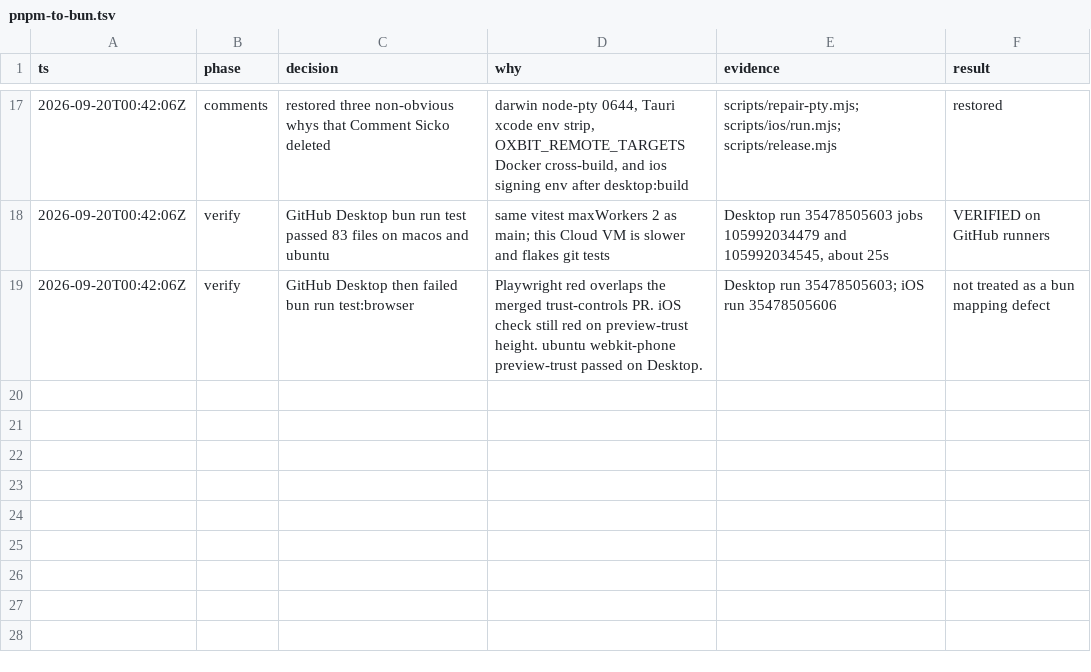
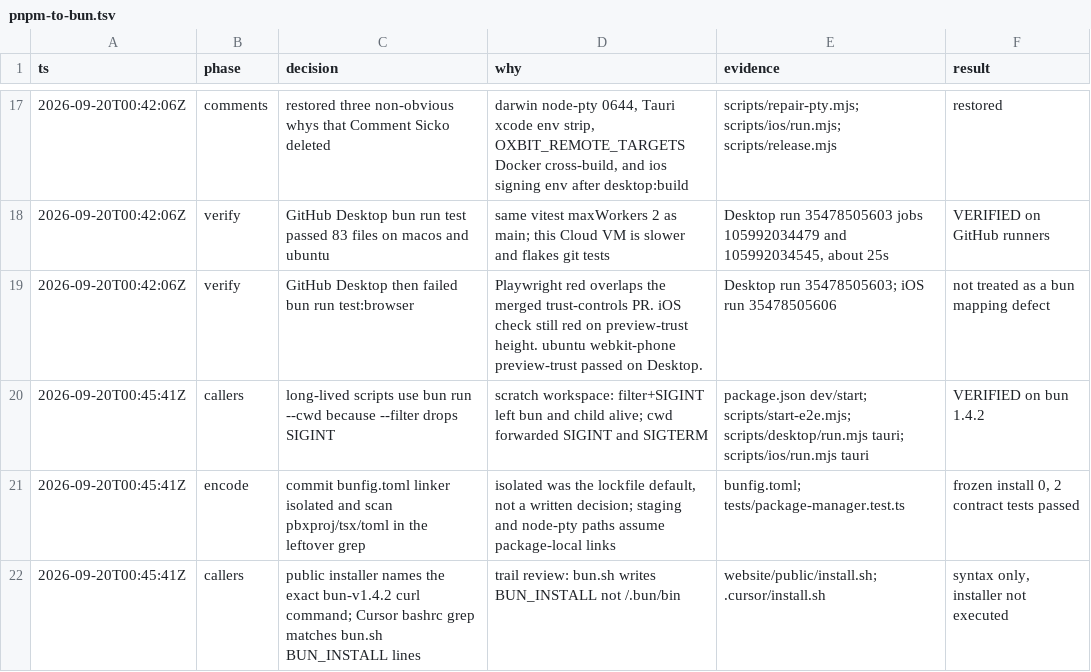
Before and after one commit to yannelli/oxbit, a TSV file: .audit/pnpm-to-bun.tsv, drawn as a sheet; only a part is shown, gaps mark what is left out; the diff names each change by its address in the sheet, - before the commit and + after, or states it on an @@ line.

Commit message:
fix(package-manager): pin isolated installs and long-lived --cwd
bun run --filter leaves children running after SIGINT. Root dev, start,
and Tauri invocations use --cwd instead. bunfig.toml pins the isolated
linker that desktop staging assumes.

Co-authored-by: Ryan Yannelli <ryanyannelli@gmail.com>

```diff
--- a/.audit/pnpm-to-bun.tsv
+++ b/.audit/pnpm-to-bun.tsv
+row 20: 2026-09-20T00:45:41Z | callers | long-lived scripts use bun run --cwd because --filter drops SIGINT | scratch workspace: filter+SIGINT left bun and child alive; cwd forwarded SIGINT and SIGTERM | package.json dev/start; scripts/start-e2e.mjs; scripts/desktop/run.mjs tauri; scripts/ios/run.mjs tauri | VERIFIED on bun 1.4.2
+row 21: 2026-09-20T00:45:41Z | encode | commit bunfig.toml linker isolated and scan pbxproj/tsx/toml in the leftover grep | isolated was the lockfile default, not a written decision; staging and node-pty paths assume package-local links | bunfig.toml; tests/package-manager.test.ts | frozen install 0, 2 contract tests passed
+row 22: 2026-09-20T00:45:41Z | callers | public installer names the exact bun-v1.4.2 curl command; Cursor bashrc grep matches bun.sh BUN_INSTALL lines | trail review: bun.sh writes BUN_INSTALL not /.bun/bin | website/public/install.sh; .cursor/install.sh | syntax only, installer not executed
```
Also changed, not shown: 8 other files.
